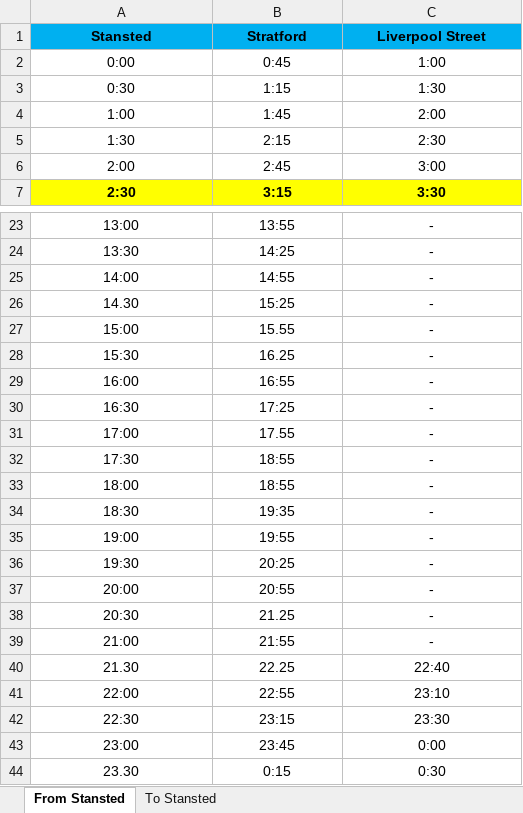
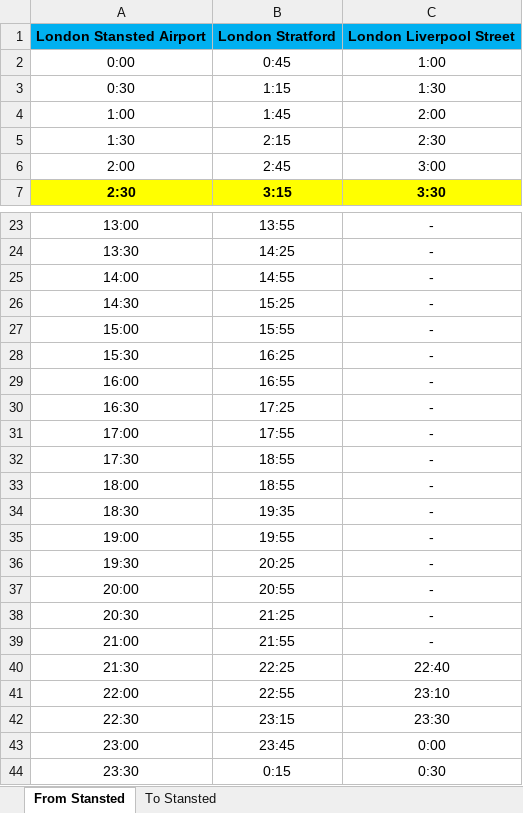
Before and after one commit to Airport-Bus-Express/Timetables, an Excel workbook: timetables/stansted.xlsx, sheet From Stansted, drawn as a sheet; only a part is shown, gaps mark what is left out; values as stored, in another font and other column widths than the file's, no borders; charts and pictures not drawn; removed rows and columns are numbered as before the commit, all else as after; the diff names each change by its address in the sheet, - before the commit and + after, or states it on an @@ line.

Commit message:
Correct invalid times, replace "." with ":"

```diff
--- a/timetables/stansted.xlsx (sheet From Stansted)
+++ b/timetables/stansted.xlsx (sheet From Stansted)
-row 1: Stansted | Stratford | Liverpool Street
+row 1: London Stansted Airport | London Stratford | London Liverpool Street
-A26: 14.30
+A26: 14:30
-B27: 15.55
+B27: 15:55
-B28: 16.25
+B28: 16:25
-B31: 17.55
+B31: 17:55
-B38: 21.25
+B38: 21:25
-A40: 21.30
+A40: 21:30
-B40: 22.25
+B40: 22:25
-A44: 23.30
+A44: 23:30
```
Also changed, not shown: sheet To Stansted.
